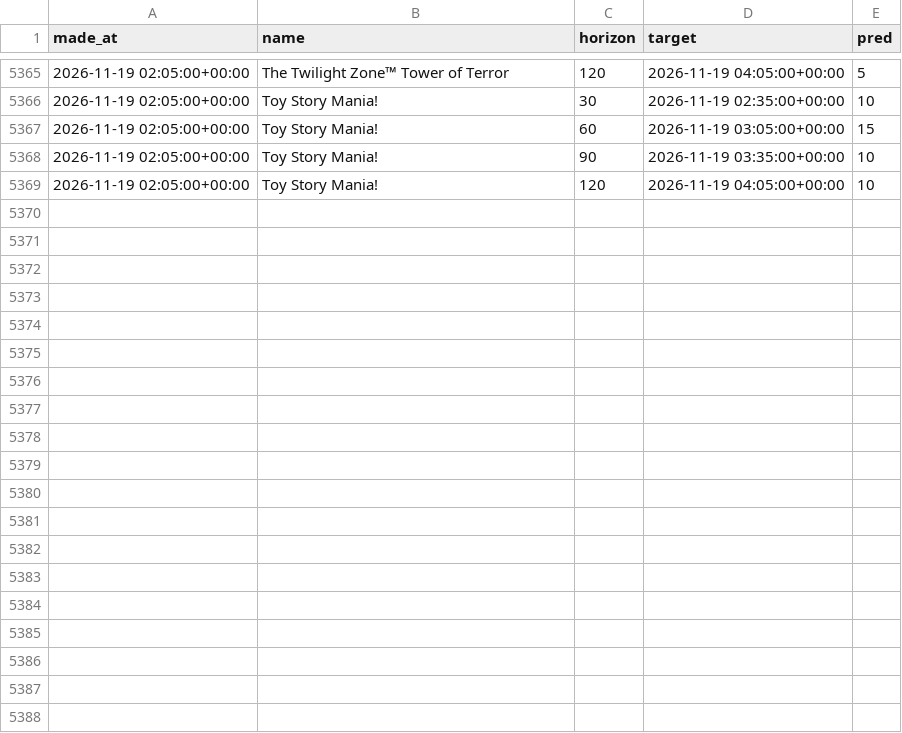
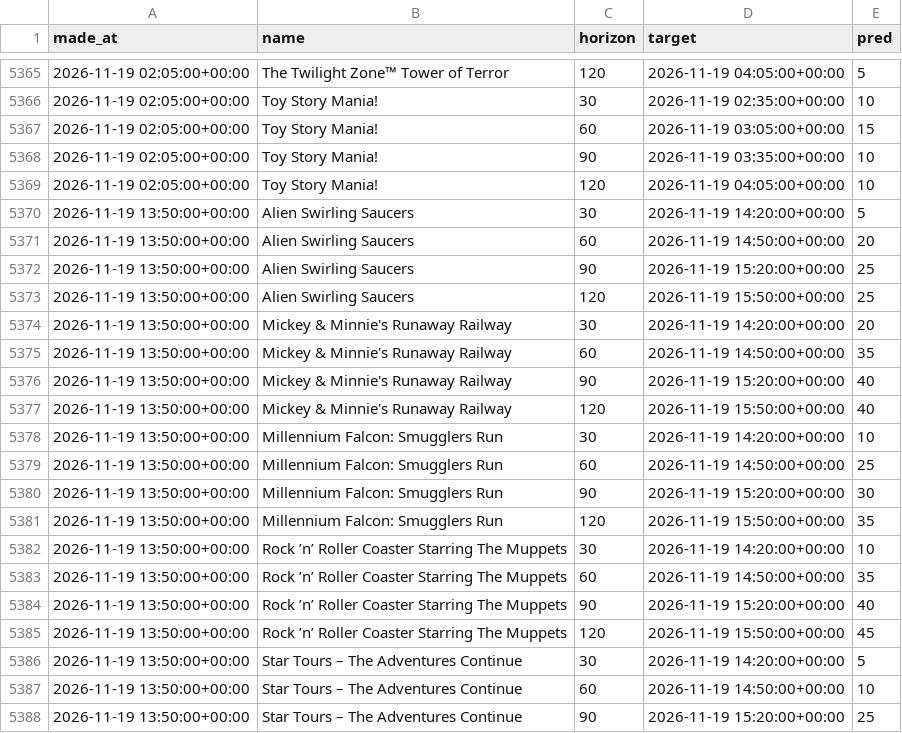
Before and after one commit to swerve357/mk-forecast, a CSV file: data/pred_log_hollywood_studios.csv, drawn as a sheet; only a part is shown, gaps mark what is left out; the diff covers the shown part only.

Commit message:
data 2026-11-19T13:47:22Z

```diff
--- a/data/pred_log_hollywood_studios.csv
+++ b/data/pred_log_hollywood_studios.csv
@@ -5369 +5369,20 @@ made_at,name,horizon,target,pred
 2026-11-19 02:05:00+00:00,Toy Story Mania!,120,2026-11-19 04:05:00+00:00,10
+2026-11-19 13:50:00+00:00,Alien Swirling Saucers,30,2026-11-19 14:20:00+00:00,5
+2026-11-19 13:50:00+00:00,Alien Swirling Saucers,60,2026-11-19 14:50:00+00:00,20
+2026-11-19 13:50:00+00:00,Alien Swirling Saucers,90,2026-11-19 15:20:00+00:00,25
+2026-11-19 13:50:00+00:00,Alien Swirling Saucers,120,2026-11-19 15:50:00+00:00,25
+2026-11-19 13:50:00+00:00,Mickey & Minnie's Runaway Railway,30,2026-11-19 14:20:00+00:00,20
+2026-11-19 13:50:00+00:00,Mickey & Minnie's Runaway Railway,60,2026-11-19 14:50:00+00:00,35
+2026-11-19 13:50:00+00:00,Mickey & Minnie's Runaway Railway,90,2026-11-19 15:20:00+00:00,40
+2026-11-19 13:50:00+00:00,Mickey & Minnie's Runaway Railway,120,2026-11-19 15:50:00+00:00,40
+2026-11-19 13:50:00+00:00,Millennium Falcon: Smugglers Run,30,2026-11-19 14:20:00+00:00,10
+2026-11-19 13:50:00+00:00,Millennium Falcon: Smugglers Run,60,2026-11-19 14:50:00+00:00,25
+2026-11-19 13:50:00+00:00,Millennium Falcon: Smugglers Run,90,2026-11-19 15:20:00+00:00,30
+2026-11-19 13:50:00+00:00,Millennium Falcon: Smugglers Run,120,2026-11-19 15:50:00+00:00,35
+2026-11-19 13:50:00+00:00,Rock ’n’ Roller Coaster Starring The Muppets,30,2026-11-19 14:20:00+00:00,10
+2026-11-19 13:50:00+00:00,Rock ’n’ Roller Coaster Starring The Muppets,60,2026-11-19 14:50:00+00:00,35
+2026-11-19 13:50:00+00:00,Rock ’n’ Roller Coaster Starring The Muppets,90,2026-11-19 15:20:00+00:00,40
+2026-11-19 13:50:00+00:00,Rock ’n’ Roller Coaster Starring The Muppets,120,2026-11-19 15:50:00+00:00,45
+2026-11-19 13:50:00+00:00,Star Tours – The Adventures Continue,30,2026-11-19 14:20:00+00:00,5
+2026-11-19 13:50:00+00:00,Star Tours – The Adventures Continue,60,2026-11-19 14:50:00+00:00,10
+2026-11-19 13:50:00+00:00,Star Tours – The Adventures Continue,90,2026-11-19 15:20:00+00:00,25
```
Also changed, not shown: 9 added rows elsewhere in this file, data/pred_log_animal_kingdom.csv, data/pred_log_epcot.csv, 12 other files.
